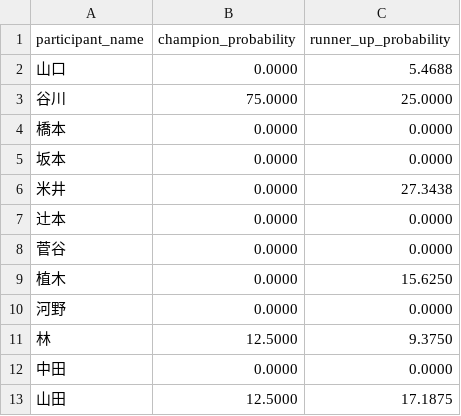
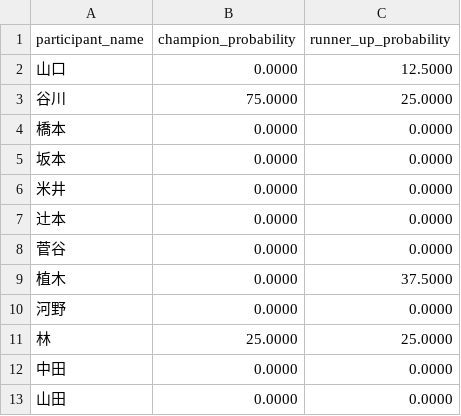
Before and after one commit to yonesuna/zqTPxj2BhiZmVyaDAYv7BqCJU4bYjcFjSvMVad8h, a CSV file: knockout-participant-probabilities.csv, drawn as a sheet.

Commit message:
Update knockout-participant-probabilities.csv

```diff
--- a/knockout-participant-probabilities.csv
+++ b/knockout-participant-probabilities.csv
@@ -1,3 +1,3 @@
 participant_name,champion_probability,runner_up_probability
-山口,0.0000,5.4688
+山口,0.0000,12.5000
 谷川,75.0000,25.0000
@@ -5,9 +5,9 @@ participant_name,champion_probability,runner_up_probability
 坂本,0.0000,0.0000
-米井,0.0000,27.3438
+米井,0.0000,0.0000
 辻本,0.0000,0.0000
 菅谷,0.0000,0.0000
-植木,0.0000,15.6250
+植木,0.0000,37.5000
 河野,0.0000,0.0000
-林,12.5000,9.3750
+林,25.0000,25.0000
 中田,0.0000,0.0000
-山田,12.5000,17.1875
+山田,0.0000,0.0000
```
